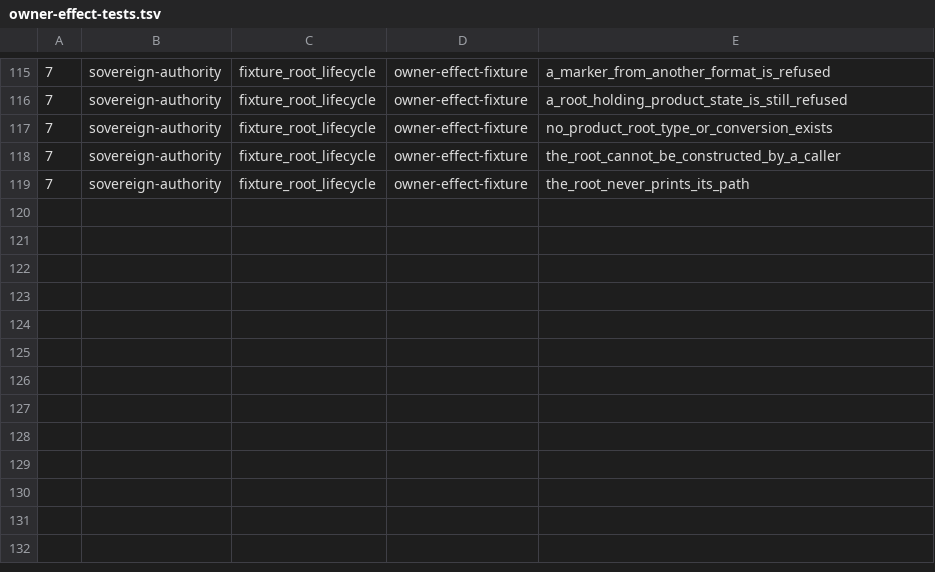
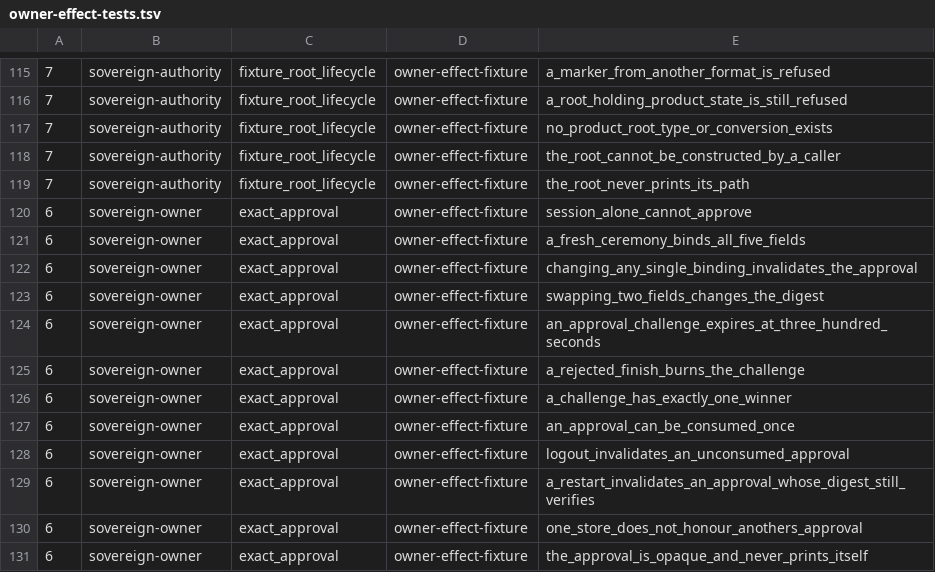
Before and after one commit to IcantFind-a-username/Sovereign-Founder-OS, a TSV file: scripts/owner-effect-tests.tsv, drawn as a sheet; only a part is shown, gaps mark what is left out; the diff names each change by its address in the sheet, - before the commit and + after, or states it on an @@ line.

Commit message:
feat(owner): a session is not an approval
The distinction this module exists for is the one the product rests on. A
session says someone logged in at some point in the last few minutes; an
approval says a person was present *for this specific thing*, just now.
Treating the first as the second is how a click on one page authorises an
action on another, and it is what makes "the human approved it" stop meaning
anything.

So an approval is minted only by a ceremony that was itself freshly
user-verified — an argument rather than an assumption, for the same reason it
is in the registry — and it binds five things together: the intent, the
invocation, the policy decision, the session, and the fixture generation.
Each is varied on its own in the tests, because an implementation binding four
of them would pass a test that changed all five at once.

Two properties that are easy to get almost right.

**The digest is not the authority.** An approval carries a digest anyone can
recompute, which is what makes tampering detectable; it is not what makes the
approval valid. Validity also needs the live store's epoch, which exists only
in memory and is new after every restart. So an approval whose bytes verify
perfectly offline is refused by a store that has restarted since — otherwise
an approval captured from memory or a log outlives every revocation anyone can
perform. The test asserts the digest is unchanged across the restart, so what
failed is unmistakably the epoch and not the bytes.

**One use means one.** The record is removed by the attempt that consumes it,
before the bindings are checked, so a rejected finish burns the challenge
rather than leaving it for a caller to retry with different arguments until
one is accepted.

The approval is opaque: no public fields, no inherent impl at all, so the only
thing a holder can do with one is hand it back.

Verified by removing the epoch check, dropping the session from the digest,
and dropping the freshness requirement. Each was named exactly.

The opacity test first fired on `Binding::digest`, which is public on purpose —
anyone recomputing it is what makes tampering detectable. It now asserts the
precise claim, that `OwnerApprovedInvocation` has no inherent impl block at
all, rather than scanning the file for method names.

`sha2` is the only new dependency and it was already in the workspace lock, so
this adds nothing to the audited graph.

```diff
--- a/scripts/owner-effect-tests.tsv
+++ b/scripts/owner-effect-tests.tsv
+row 120: 6 | sovereign-owner | exact_approval | owner-effect-fixture | session_alone_cannot_approve
+row 121: 6 | sovereign-owner | exact_approval | owner-effect-fixture | a_fresh_ceremony_binds_all_five_fields
+row 122: 6 | sovereign-owner | exact_approval | owner-effect-fixture | changing_any_single_binding_invalidates_the_approval
+row 123: 6 | sovereign-owner | exact_approval | owner-effect-fixture | swapping_two_fields_changes_the_digest
+row 124: 6 | sovereign-owner | exact_approval | owner-effect-fixture | an_approval_challenge_expires_at_three_hundred_seconds
+row 125: 6 | sovereign-owner | exact_approval | owner-effect-fixture | a_rejected_finish_burns_the_challenge
+row 126: 6 | sovereign-owner | exact_approval | owner-effect-fixture | a_challenge_has_exactly_one_winner
+row 127: 6 | sovereign-owner | exact_approval | owner-effect-fixture | an_approval_can_be_consumed_once
+row 128: 6 | sovereign-owner | exact_approval | owner-effect-fixture | logout_invalidates_an_unconsumed_approval
+row 129: 6 | sovereign-owner | exact_approval | owner-effect-fixture | a_restart_invalidates_an_approval_whose_digest_still_verifies
+row 130: 6 | sovereign-owner | exact_approval | owner-effect-fixture | one_store_does_not_honour_anothers_approval
+row 131: 6 | sovereign-owner | exact_approval | owner-effect-fixture | the_approval_is_opaque_and_never_prints_itself
```
Also changed, not shown: 5 other files.
